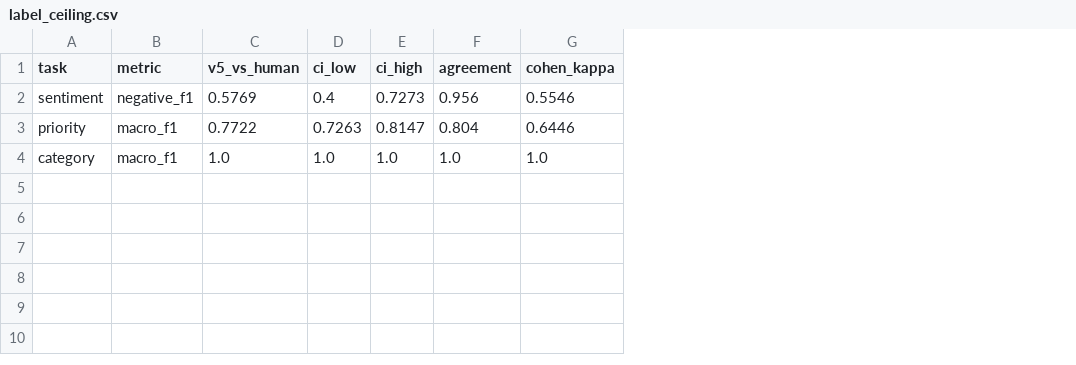
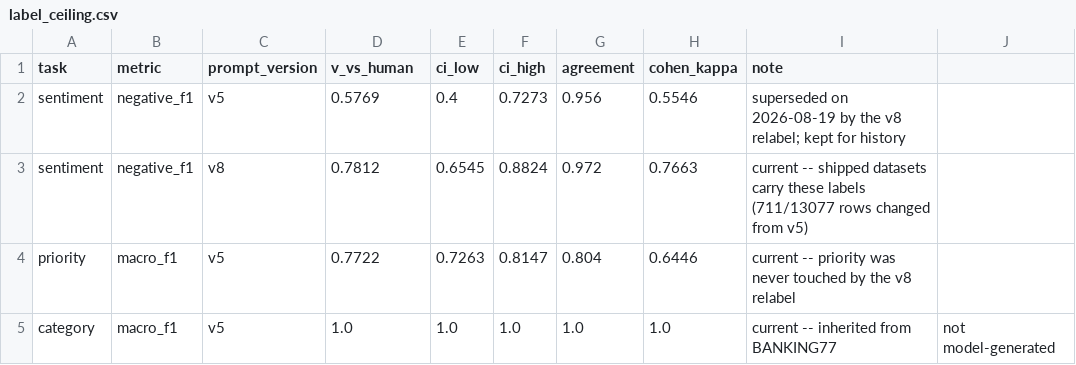
Before and after one commit to Nivin-Sithija/Swift, a CSV file: ml/reports/label_ceiling.csv, drawn as a sheet; addresses are those after the commit; the diff names each change by its address in the sheet, - before the commit and + after, or states it on an @@ line.

```diff
--- a/ml/reports/label_ceiling.csv
+++ b/ml/reports/label_ceiling.csv
+column C (prompt_version), row 2: v5; rows 4-5: v5 | v5
+column I (note), row 2: superseded on 2026-08-19 by the v8 relabel; kept for history; rows 4-5: current -- priority was never touched by the v8 relabel | current -- inherited from BANKING77
+column J, row 5: not model-generated
-D1: v5_vs_human
+D1: v_vs_human
+row 3: sentiment | negative_f1 | v8 | 0.7812 | 0.6545 | 0.8824 | 0.972 | 0.7663 | current -- shipped datasets carry these labels (711/13077 rows changed from v5)
```
Also changed, not shown: 9 other files.
